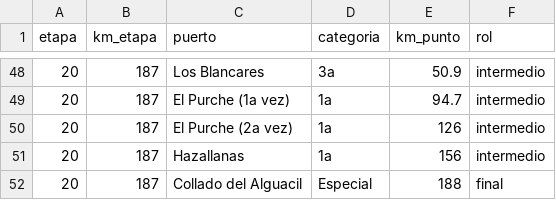
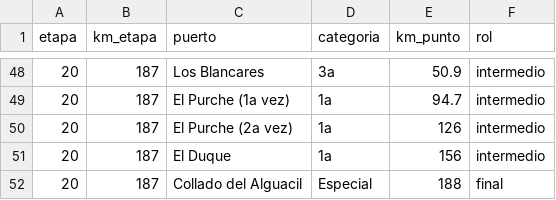
Before and after one commit to Ramos-SportsData/vuelta2026-puerto-decisivo, a CSV file: puertos_vuelta2026_completo.csv, drawn as a sheet; only a part is shown, gaps mark what is left out.

Commit message:
Replace Hazallanas with El Duque in CSV

```diff
--- a/puertos_vuelta2026_completo.csv
+++ b/puertos_vuelta2026_completo.csv
@@ -50,3 +50,3 @@ etapa,km_etapa,puerto,categoria,km_punto,rol
 20,187,El Purche (2a vez),1a,126,intermedio
-20,187,Hazallanas,1a,156,intermedio
+20,187,El Duque,1a,156,intermedio
 20,187,Collado del Alguacil,Especial,188,final
```
